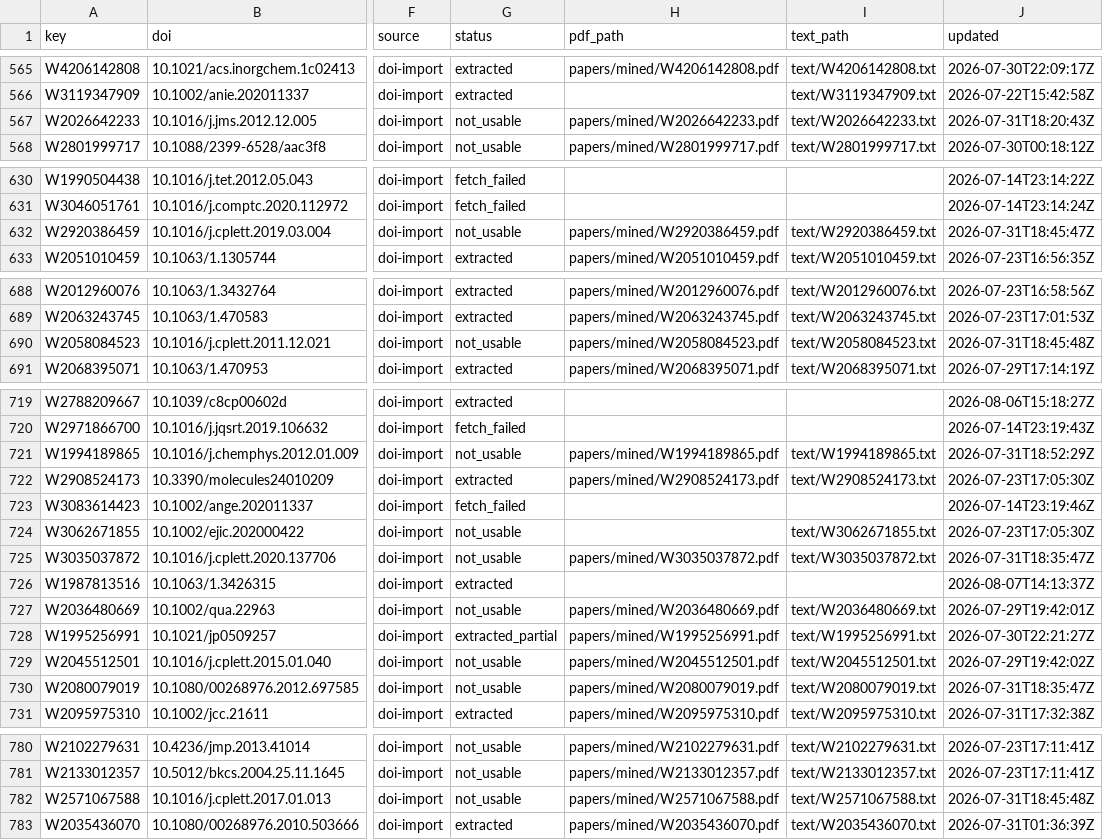
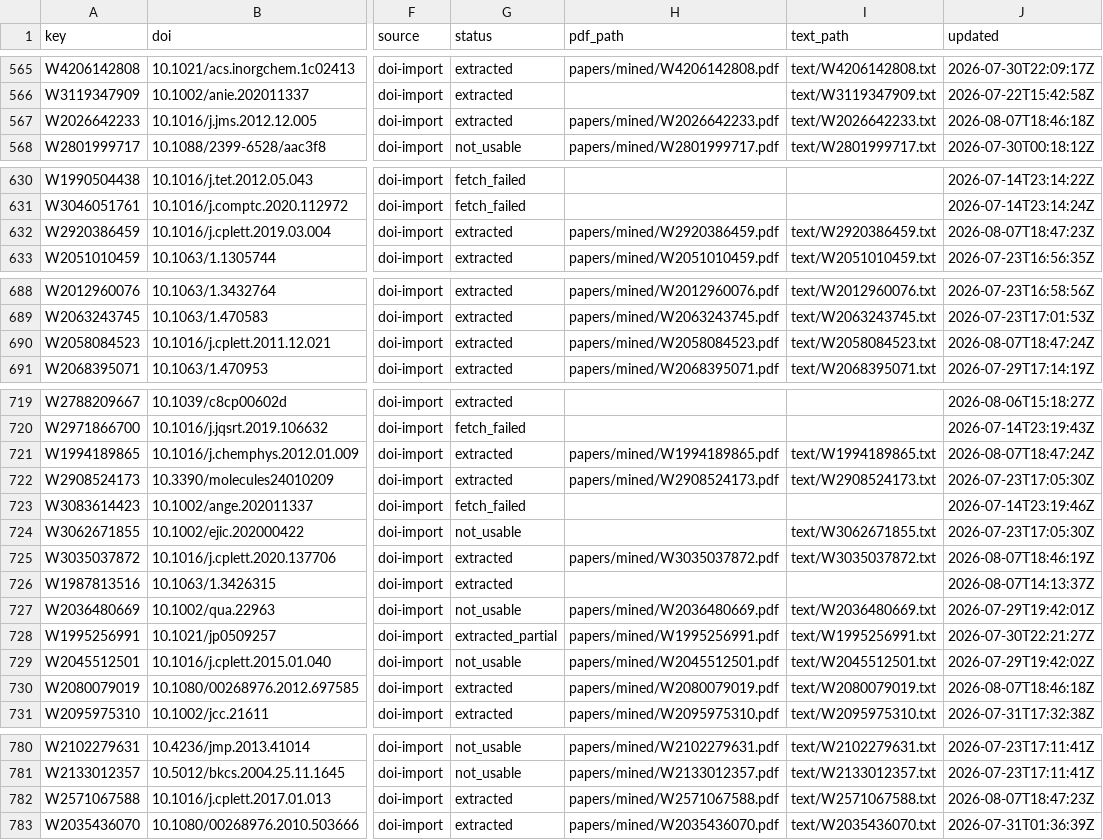
Before and after one commit to victorchanglee/aimdb, a CSV file: database/papers_index.csv, drawn as a sheet; only a part is shown, gaps mark what is left out; the diff covers the shown part only; the diff names each change by its address in the sheet, - before the commit and + after, or states it on an @@ line.

```diff
--- a/database/papers_index.csv
+++ b/database/papers_index.csv
-G567 (status): not_usable
+G567 (status): extracted
-J567 (updated): 2026-07-31T18:20:43Z
+J567 (updated): 2026-08-07T18:46:18Z
-G632 (status): not_usable
+G632 (status): extracted
-J632 (updated): 2026-07-31T18:45:47Z
+J632 (updated): 2026-08-07T18:47:23Z
-G690 (status): not_usable
+G690 (status): extracted
-J690 (updated): 2026-07-31T18:45:48Z
+J690 (updated): 2026-08-07T18:47:24Z
-G721 (status): not_usable
+G721 (status): extracted
-J721 (updated): 2026-07-31T18:52:29Z
+J721 (updated): 2026-08-07T18:47:24Z
-G725 (status): not_usable
+G725 (status): extracted
-J725 (updated): 2026-07-31T18:35:47Z
+J725 (updated): 2026-08-07T18:46:19Z
-G730 (status): not_usable
+G730 (status): extracted
-J730 (updated): 2026-07-31T18:35:47Z
+J730 (updated): 2026-08-07T18:46:18Z
-G782 (status): not_usable
+G782 (status): extracted
-J782 (updated): 2026-07-31T18:45:48Z
+J782 (updated): 2026-08-07T18:47:23Z
```
Also changed, not shown: 8 edited cells elsewhere in this file, logs/oa_status.csv, 3 other files.
